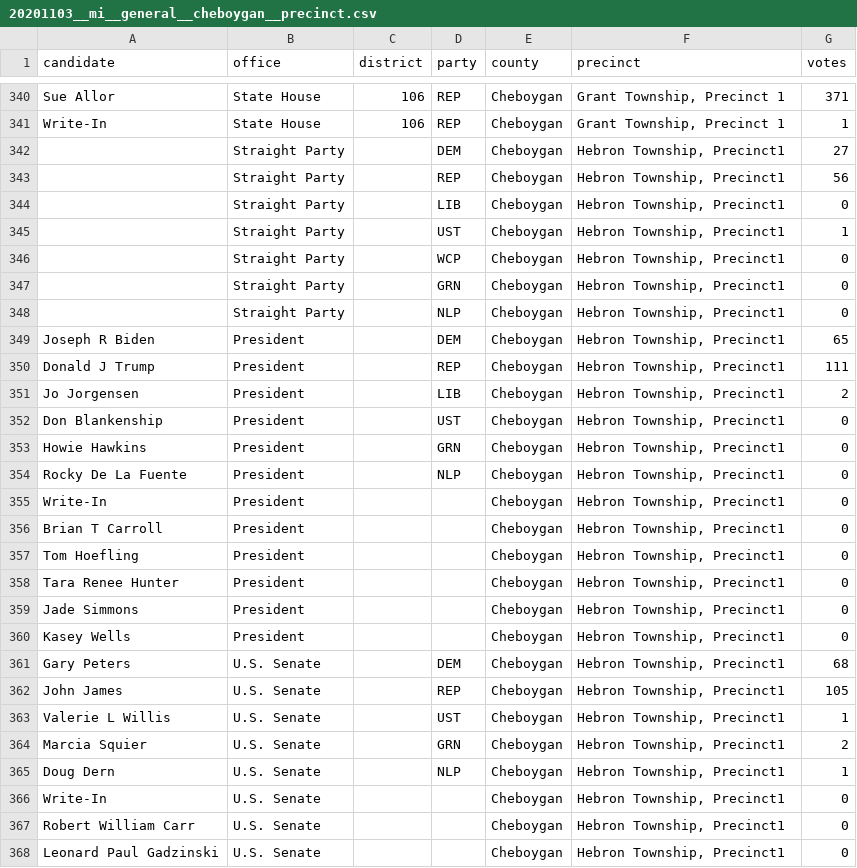
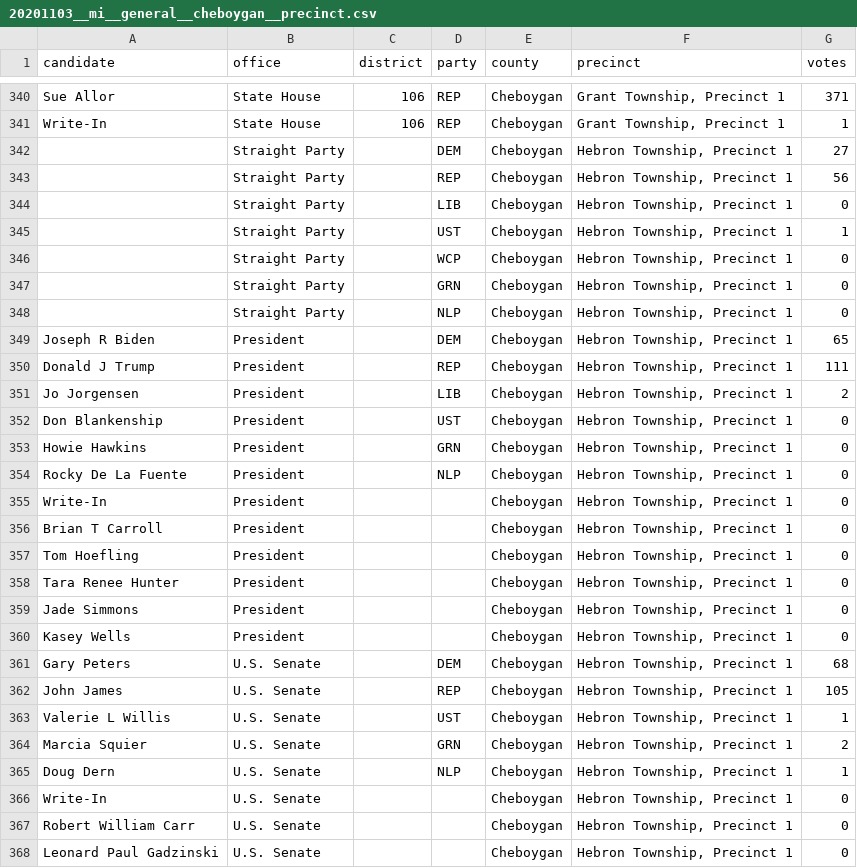
Before and after one commit to openelections/openelections-data-mi, a CSV file: 2020/20201103__mi__general__cheboygan__precinct.csv, drawn as a sheet; only a part is shown, gaps mark what is left out; the diff covers the shown part only.

Commit message:
fix typos in cheboygan county

```diff
--- a/2020/20201103__mi__general__cheboygan__precinct.csv
+++ b/2020/20201103__mi__general__cheboygan__precinct.csv
@@ -341,28 +341,28 @@ Sue Allor,State House,106,REP,Cheboygan,"Grant Township, Precinct 1",371
 Write-In,State House,106,REP,Cheboygan,"Grant Township, Precinct 1",1
-,Straight Party,,DEM,Cheboygan,"Hebron Township, Precinct1",27
-,Straight Party,,REP,Cheboygan,"Hebron Township, Precinct1",56
-,Straight Party,,LIB,Cheboygan,"Hebron Township, Precinct1",0
-,Straight Party,,UST,Cheboygan,"Hebron Township, Precinct1",1
-,Straight Party,,WCP,Cheboygan,"Hebron Township, Precinct1",0
-,Straight Party,,GRN,Cheboygan,"Hebron Township, Precinct1",0
-,Straight Party,,NLP,Cheboygan,"Hebron Township, Precinct1",0
-Joseph R Biden,President,,DEM,Cheboygan,"Hebron Township, Precinct1",65
-Donald J Trump,President,,REP,Cheboygan,"Hebron Township, Precinct1",111
-Jo Jorgensen,President,,LIB,Cheboygan,"Hebron Township, Precinct1",2
-Don Blankenship,President,,UST,Cheboygan,"Hebron Township, Precinct1",0
-Howie Hawkins,President,,GRN,Cheboygan,"Hebron Township, Precinct1",0
-Rocky De La Fuente,President,,NLP,Cheboygan,"Hebron Township, Precinct1",0
-Write-In,President,,,Cheboygan,"Hebron Township, Precinct1",0
-Brian T Carroll,President,,,Cheboygan,"Hebron Township, Precinct1",0
-Tom Hoefling,President,,,Cheboygan,"Hebron Township, Precinct1",0
-Tara Renee Hunter,President,,,Cheboygan,"Hebron Township, Precinct1",0
-Jade Simmons,President,,,Cheboygan,"Hebron Township, Precinct1",0
-Kasey Wells,President,,,Cheboygan,"Hebron Township, Precinct1",0
-Gary Peters,U.S. Senate,,DEM,Cheboygan,"Hebron Township, Precinct1",68
-John James,U.S. Senate,,REP,Cheboygan,"Hebron Township, Precinct1",105
-Valerie L Willis,U.S. Senate,,UST,Cheboygan,"Hebron Township, Precinct1",1
-Marcia Squier,U.S. Senate,,GRN,Cheboygan,"Hebron Township, Precinct1",2
-Doug Dern,U.S. Senate,,NLP,Cheboygan,"Hebron Township, Precinct1",1
-Write-In,U.S. Senate,,,Cheboygan,"Hebron Township, Precinct1",0
-Robert William Carr,U.S. Senate,,,Cheboygan,"Hebron Township, Precinct1",0
-Leonard Paul Gadzinski,U.S. Senate,,,Cheboygan,"Hebron Township, Precinct1",0
+,Straight Party,,DEM,Cheboygan,"Hebron Township, Precinct 1",27
+,Straight Party,,REP,Cheboygan,"Hebron Township, Precinct 1",56
+,Straight Party,,LIB,Cheboygan,"Hebron Township, Precinct 1",0
+,Straight Party,,UST,Cheboygan,"Hebron Township, Precinct 1",1
+,Straight Party,,WCP,Cheboygan,"Hebron Township, Precinct 1",0
+,Straight Party,,GRN,Cheboygan,"Hebron Township, Precinct 1",0
+,Straight Party,,NLP,Cheboygan,"Hebron Township, Precinct 1",0
+Joseph R Biden,President,,DEM,Cheboygan,"Hebron Township, Precinct 1",65
+Donald J Trump,President,,REP,Cheboygan,"Hebron Township, Precinct 1",111
+Jo Jorgensen,President,,LIB,Cheboygan,"Hebron Township, Precinct 1",2
+Don Blankenship,President,,UST,Cheboygan,"Hebron Township, Precinct 1",0
+Howie Hawkins,President,,GRN,Cheboygan,"Hebron Township, Precinct 1",0
+Rocky De La Fuente,President,,NLP,Cheboygan,"Hebron Township, Precinct 1",0
+Write-In,President,,,Cheboygan,"Hebron Township, Precinct 1",0
+Brian T Carroll,President,,,Cheboygan,"Hebron Township, Precinct 1",0
+Tom Hoefling,President,,,Cheboygan,"Hebron Township, Precinct 1",0
+Tara Renee Hunter,President,,,Cheboygan,"Hebron Township, Precinct 1",0
+Jade Simmons,President,,,Cheboygan,"Hebron Township, Precinct 1",0
+Kasey Wells,President,,,Cheboygan,"Hebron Township, Precinct 1",0
+Gary Peters,U.S. Senate,,DEM,Cheboygan,"Hebron Township, Precinct 1",68
+John James,U.S. Senate,,REP,Cheboygan,"Hebron Township, Precinct 1",105
+Valerie L Willis,U.S. Senate,,UST,Cheboygan,"Hebron Township, Precinct 1",1
+Marcia Squier,U.S. Senate,,GRN,Cheboygan,"Hebron Township, Precinct 1",2
+Doug Dern,U.S. Senate,,NLP,Cheboygan,"Hebron Township, Precinct 1",1
+Write-In,U.S. Senate,,,Cheboygan,"Hebron Township, Precinct 1",0
+Robert William Carr,U.S. Senate,,,Cheboygan,"Hebron Township, Precinct 1",0
+Leonard Paul Gadzinski,U.S. Senate,,,Cheboygan,"Hebron Township, Precinct 1",0
```
Also changed, not shown: 41 edited cells elsewhere in this file.
